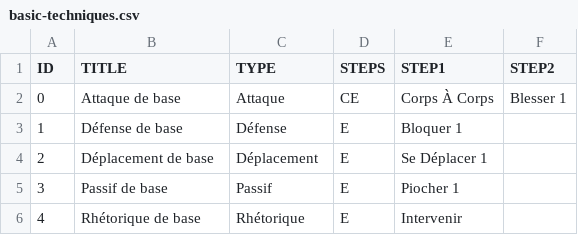
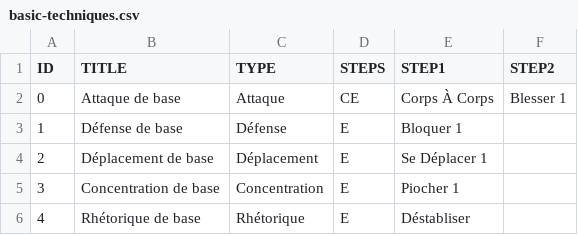
Before and after one commit to dracdrac/BATTLEFIGHT, a CSV file: _data/basic-techniques.csv, drawn as a sheet.

Commit message:
Update basic-techniques.csv

```diff
--- a/_data/basic-techniques.csv
+++ b/_data/basic-techniques.csv
@@ -4,3 +4,3 @@ ID,TITLE,TYPE,STEPS,STEP1,STEP2
 2,Déplacement de base,Déplacement,E,Se Déplacer 1,
-3,Passif de base,Passif,E,Piocher 1,
-4,Rhétorique de base,Rhétorique,E,Intervenir,
+3,Concentration de base,Concentration,E,Piocher 1,
+4,Rhétorique de base,Rhétorique,E,Déstabliser,
```
